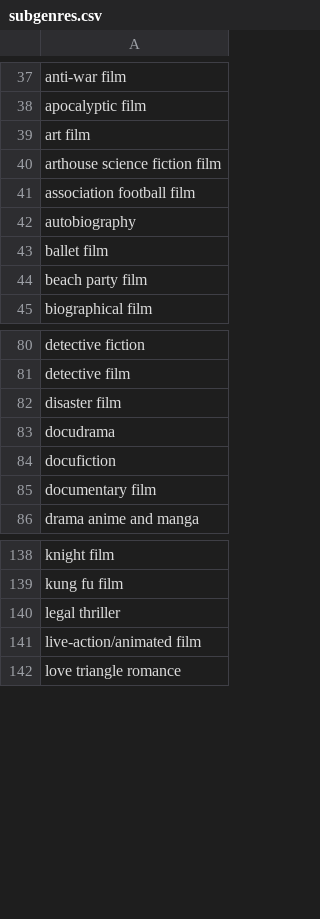
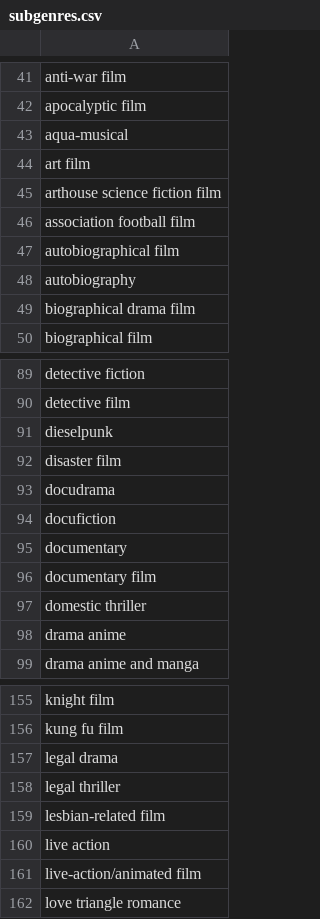
Before and after one commit to ScottGuthart/movietable, a CSV file: seed/subgenres.csv, drawn as a sheet; only a part is shown, gaps mark what is left out; the diff covers the shown part only.

```diff
--- a/seed/subgenres.csv
+++ b/seed/subgenres.csv
@@ -38,2 +42,3 @@ anti-war film
 apocalyptic film
+aqua-musical
 art film
@@ -41,5 +46,5 @@ arthouse science fiction film
 association football film
+autobiographical film
 autobiography
-ballet film
-beach party film
+biographical drama film
 biographical film
@@ -81,2 +90,3 @@ detective fiction
 detective film
+dieselpunk
 disaster film
@@ -84,3 +94,6 @@ docudrama
 docufiction
+documentary
 documentary film
+domestic thriller
+drama anime
 drama anime and manga
@@ -139,3 +156,6 @@ knight film
 kung fu film
+legal drama
 legal thriller
+lesbian-related film
+live action
 live-action/animated film
```
Also changed, not shown: 34 added rows, 6 removed rows and 1 edited cell elsewhere in this file, seed/providers.csv, 18 other files.
